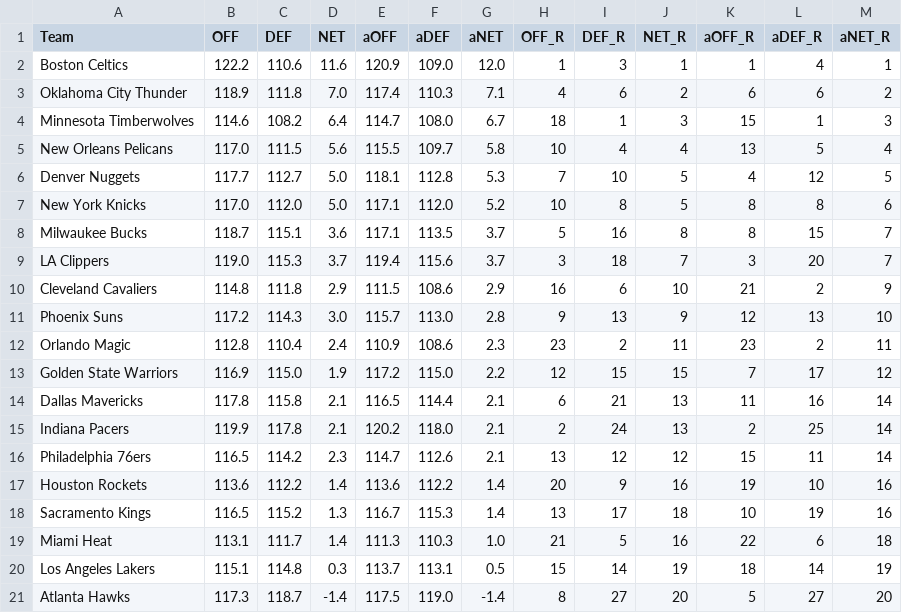
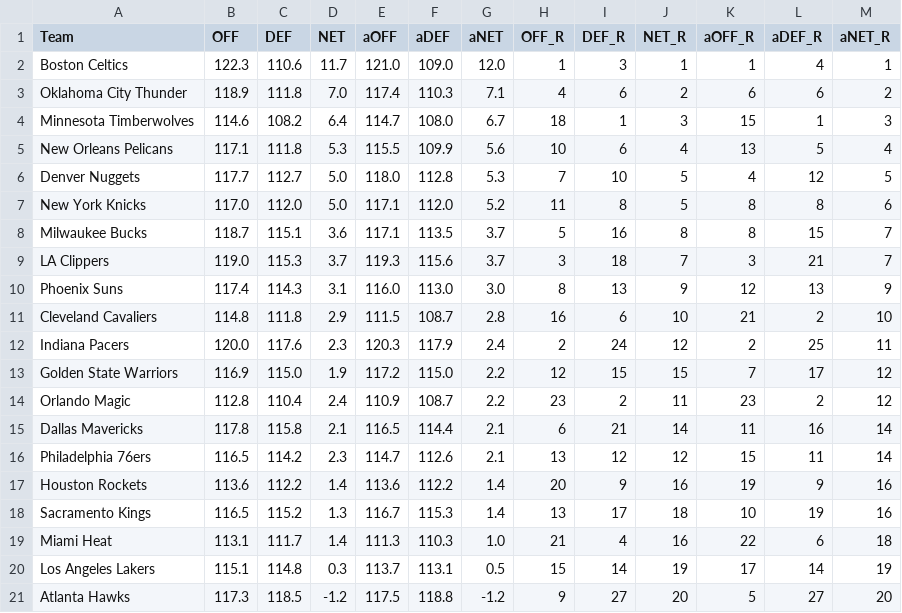
Before and after one commit to sravanpannala/csv, a CSV file: NBA_Adj_Ratings_2023_2024.csv, drawn as a sheet; only a part is shown; the diff covers the shown part only.

```diff
--- a/NBA_Adj_Ratings_2023_2024.csv
+++ b/NBA_Adj_Ratings_2023_2024.csv
@@ -1,21 +1,21 @@
 Team,OFF,DEF,NET,aOFF,aDEF,aNET,OFF_R,DEF_R,NET_R,aOFF_R,aDEF_R,aNET_R
-Boston Celtics,122.2,110.6,11.6,120.9,109.0,12.0,1,3,1,1,4,1
+Boston Celtics,122.3,110.6,11.7,121.0,109.0,12.0,1,3,1,1,4,1
 Oklahoma City Thunder,118.9,111.8,7.0,117.4,110.3,7.1,4,6,2,6,6,2
 Minnesota Timberwolves,114.6,108.2,6.4,114.7,108.0,6.7,18,1,3,15,1,3
-New Orleans Pelicans,117.0,111.5,5.6,115.5,109.7,5.8,10,4,4,13,5,4
-Denver Nuggets,117.7,112.7,5.0,118.1,112.8,5.3,7,10,5,4,12,5
-New York Knicks,117.0,112.0,5.0,117.1,112.0,5.2,10,8,5,8,8,6
+New Orleans Pelicans,117.1,111.8,5.3,115.5,109.9,5.6,10,6,4,13,5,4
+Denver Nuggets,117.7,112.7,5.0,118.0,112.8,5.3,7,10,5,4,12,5
+New York Knicks,117.0,112.0,5.0,117.1,112.0,5.2,11,8,5,8,8,6
 Milwaukee Bucks,118.7,115.1,3.6,117.1,113.5,3.7,5,16,8,8,15,7
-LA Clippers,119.0,115.3,3.7,119.4,115.6,3.7,3,18,7,3,20,7
-Cleveland Cavaliers,114.8,111.8,2.9,111.5,108.6,2.9,16,6,10,21,2,9
-Phoenix Suns,117.2,114.3,3.0,115.7,113.0,2.8,9,13,9,12,13,10
-Orlando Magic,112.8,110.4,2.4,110.9,108.6,2.3,23,2,11,23,2,11
+LA Clippers,119.0,115.3,3.7,119.3,115.6,3.7,3,18,7,3,21,7
+Phoenix Suns,117.4,114.3,3.1,116.0,113.0,3.0,8,13,9,12,13,9
+Cleveland Cavaliers,114.8,111.8,2.9,111.5,108.7,2.8,16,6,10,21,2,10
+Indiana Pacers,120.0,117.6,2.3,120.3,117.9,2.4,2,24,12,2,25,11
 Golden State Warriors,116.9,115.0,1.9,117.2,115.0,2.2,12,15,15,7,17,12
-Dallas Mavericks,117.8,115.8,2.1,116.5,114.4,2.1,6,21,13,11,16,14
-Indiana Pacers,119.9,117.8,2.1,120.2,118.0,2.1,2,24,13,2,25,14
+Orlando Magic,112.8,110.4,2.4,110.9,108.7,2.2,23,2,11,23,2,12
+Dallas Mavericks,117.8,115.8,2.1,116.5,114.4,2.1,6,21,14,11,16,14
 Philadelphia 76ers,116.5,114.2,2.3,114.7,112.6,2.1,13,12,12,15,11,14
-Houston Rockets,113.6,112.2,1.4,113.6,112.2,1.4,20,9,16,19,10,16
+Houston Rockets,113.6,112.2,1.4,113.6,112.2,1.4,20,9,16,19,9,16
 Sacramento Kings,116.5,115.2,1.3,116.7,115.3,1.4,13,17,18,10,19,16
-Miami Heat,113.1,111.7,1.4,111.3,110.3,1.0,21,5,16,22,6,18
-Los Angeles Lakers,115.1,114.8,0.3,113.7,113.1,0.5,15,14,19,18,14,19
-Atlanta Hawks,117.3,118.7,-1.4,117.5,119.0,-1.4,8,27,20,5,27,20
+Miami Heat,113.1,111.7,1.4,111.3,110.3,1.0,21,4,16,22,6,18
+Los Angeles Lakers,115.1,114.8,0.3,113.7,113.1,0.5,15,14,19,17,14,19
+Atlanta Hawks,117.3,118.5,-1.2,117.5,118.8,-1.2,9,27,20,5,27,20
```
Also changed, not shown: 31 edited cells elsewhere in this file, NBA_Shot_Quality_V2.csv, NBA_prosptran_injuries_2023.csv.
